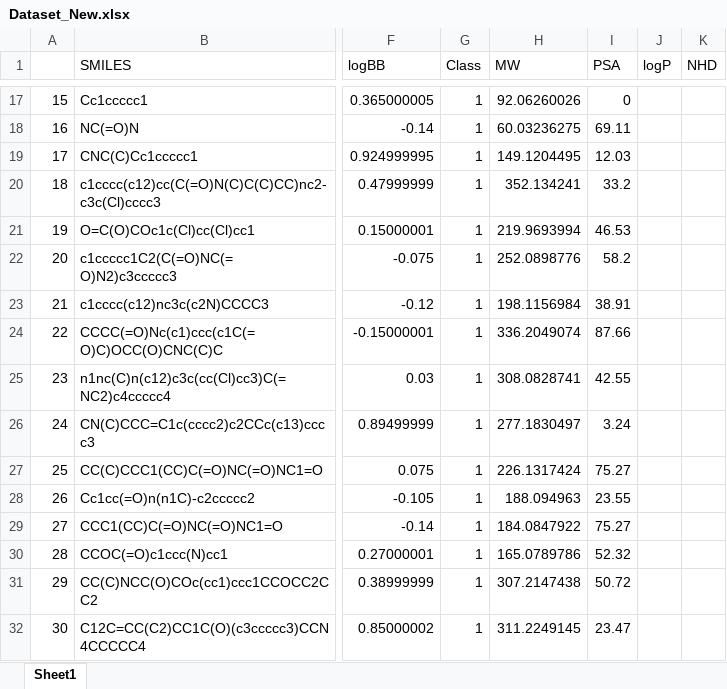
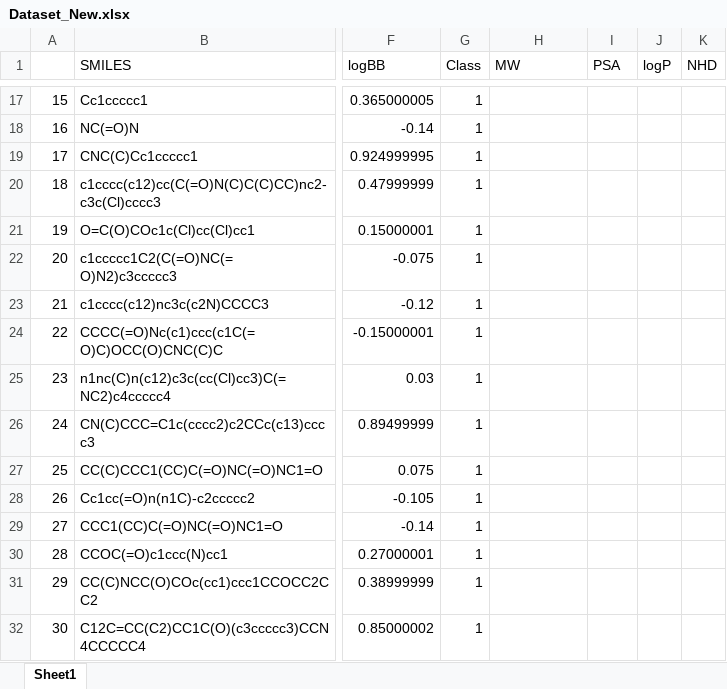
Before and after one commit to GeorgeIniatis/Blood_Brain_Barrier_Drug_Prediction, an Excel workbook: Dataset_New.xlsx, sheet Sheet1, drawn as a sheet; only a part is shown, gaps mark what is left out; values as stored, in another font and other column widths than the file's, no cell formats; the diff covers the shown part only; the diff names each change by its address in the sheet, - before the commit and + after, or states it on an @@ line.

```diff
--- a/Dataset_New.xlsx (sheet Sheet1)
+++ b/Dataset_New.xlsx (sheet Sheet1)
-H17 (MW): 92.06260026
+H17 (MW): (empty)
-I17 (PSA): 0
+I17 (PSA): (empty)
-H18 (MW): 60.03236275
+H18 (MW): (empty)
-I18 (PSA): 69.11
+I18 (PSA): (empty)
-H19 (MW): 149.1204495
+H19 (MW): (empty)
-I19 (PSA): 12.03
+I19 (PSA): (empty)
-H20 (MW): 352.134241
+H20 (MW): (empty)
-I20 (PSA): 33.2
+I20 (PSA): (empty)
-H21 (MW): 219.9693994
+H21 (MW): (empty)
-I21 (PSA): 46.53
+I21 (PSA): (empty)
-H22 (MW): 252.0898776
+H22 (MW): (empty)
-I22 (PSA): 58.2
+I22 (PSA): (empty)
-H23 (MW): 198.1156984
+H23 (MW): (empty)
-I23 (PSA): 38.91
+I23 (PSA): (empty)
-H24 (MW): 336.2049074
+H24 (MW): (empty)
-I24 (PSA): 87.66
+I24 (PSA): (empty)
-H25 (MW): 308.0828741
+H25 (MW): (empty)
-I25 (PSA): 42.55
+I25 (PSA): (empty)
-H26 (MW): 277.1830497
+H26 (MW): (empty)
-I26 (PSA): 3.24
+I26 (PSA): (empty)
-H27 (MW): 226.1317424
+H27 (MW): (empty)
-I27 (PSA): 75.27
+I27 (PSA): (empty)
-H28 (MW): 188.094963
+H28 (MW): (empty)
-I28 (PSA): 23.55
+I28 (PSA): (empty)
-H29 (MW): 184.0847922
+H29 (MW): (empty)
-I29 (PSA): 75.27
+I29 (PSA): (empty)
-H30 (MW): 165.0789786
+H30 (MW): (empty)
-I30 (PSA): 52.32
+I30 (PSA): (empty)
-H31 (MW): 307.2147438
+H31 (MW): (empty)
-I31 (PSA): 50.72
+I31 (PSA): (empty)
-H32 (MW): 311.2249145
+H32 (MW): (empty)
-I32 (PSA): 23.47
+I32 (PSA): (empty)
```
Also changed, not shown: 1394 edited cells elsewhere in this sheet, cell formats, Dataset.xlsx, 3 other files.
